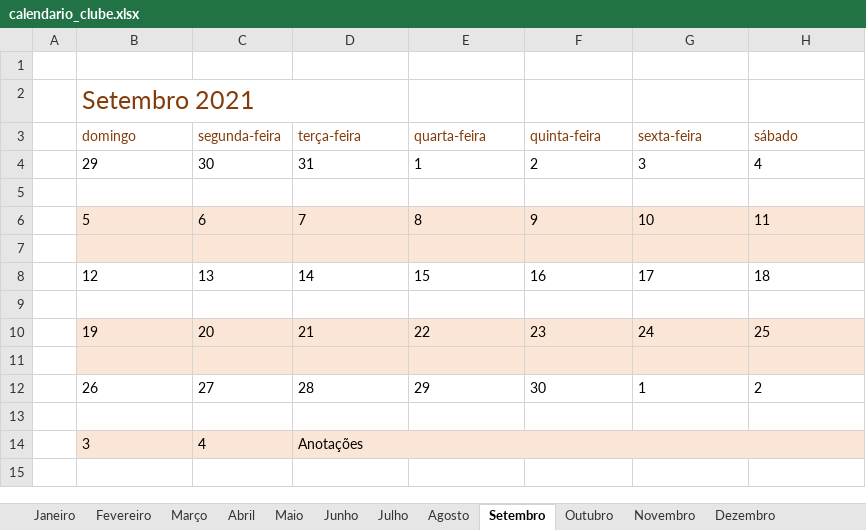
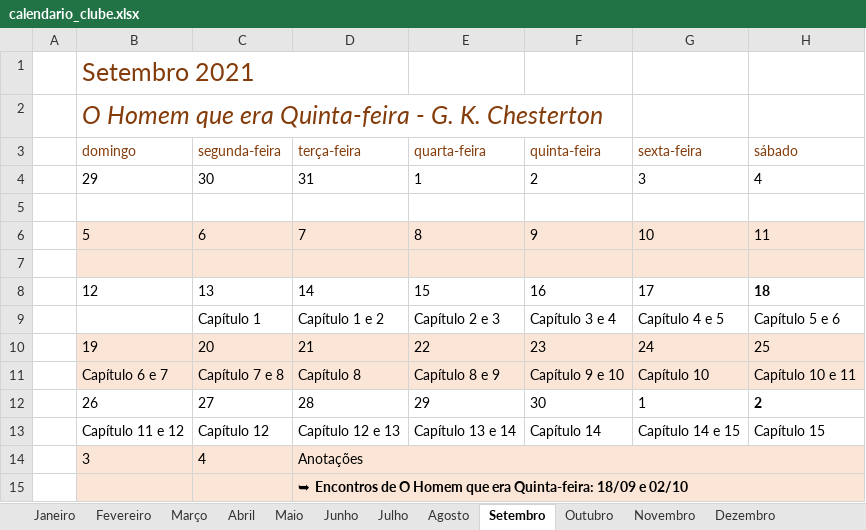
Before and after one commit to RafaelOleques/calendario-clube-livro, an Excel workbook: calendario_clube.xlsx, sheet Setembro, drawn as a sheet; values as stored, in another font and other column widths than the file's, no borders; charts and pictures and conditional formats not drawn; removed rows and columns are numbered as before the commit, all else as after; the diff names each change by its address in the sheet, - before the commit and + after, or states it on an @@ line.

```diff
--- a/calendario_clube.xlsx (sheet Setembro)
+++ b/calendario_clube.xlsx (sheet Setembro)
-row 1: (empty)
+row 2:  | O Homem que era Quinta-feira - G. K. Chesterton
-H8 bold: off
+H8 bold: on
-row 9: (empty)
+row 9:  |  | Capítulo 1 | Capítulo 1 e 2 | Capítulo 2 e 3 | Capítulo 3 e 4 | Capítulo 4 e 5 | Capítulo 5 e 6
-row 11: (empty)
+row 11:  | Capítulo 6 e 7 | Capítulo 7 e 8 | Capítulo 8 | Capítulo 8 e 9 | Capítulo 9 e 10 | Capítulo 10 | Capítulo 10 e 11
-H12 bold: off
+H12 bold: on
-row 13: (empty)
+row 13:  | Capítulo 11 e 12 | Capítulo 12 | Capítulo 12 e 13 | Capítulo 13 e 14 | Capítulo 14 | Capítulo 14 e 15 | Capítulo 15
+row 15:  |  |  | ➥ Encontros de O Homem que era Quinta-feira: 18/09 e 02/10
```
Also changed, not shown: sheet Outubro, charts or pictures, 6 other files.
